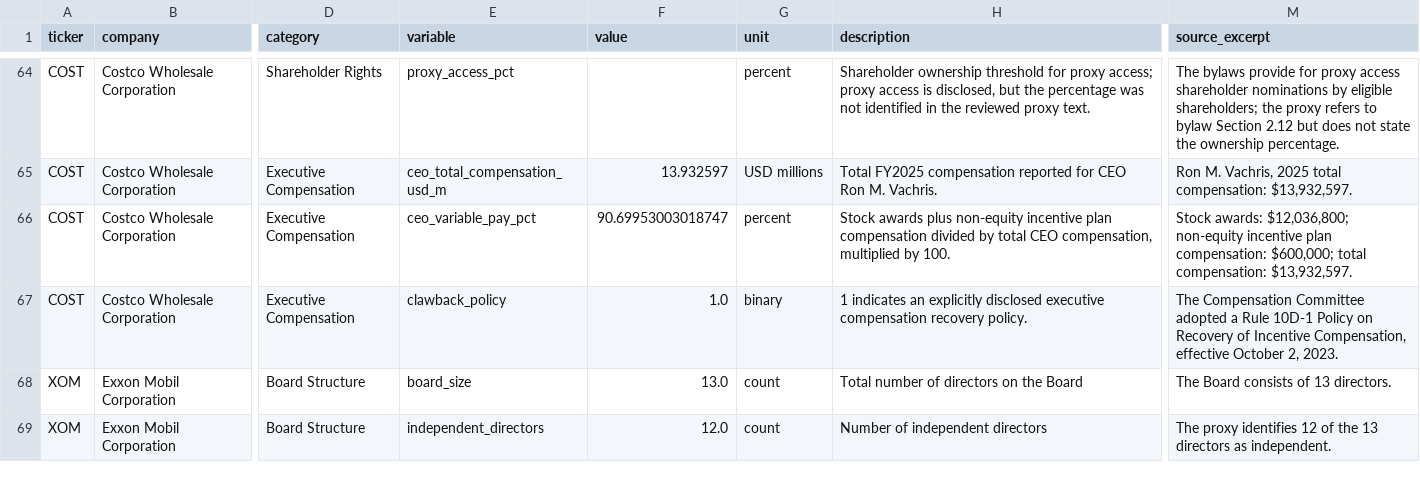
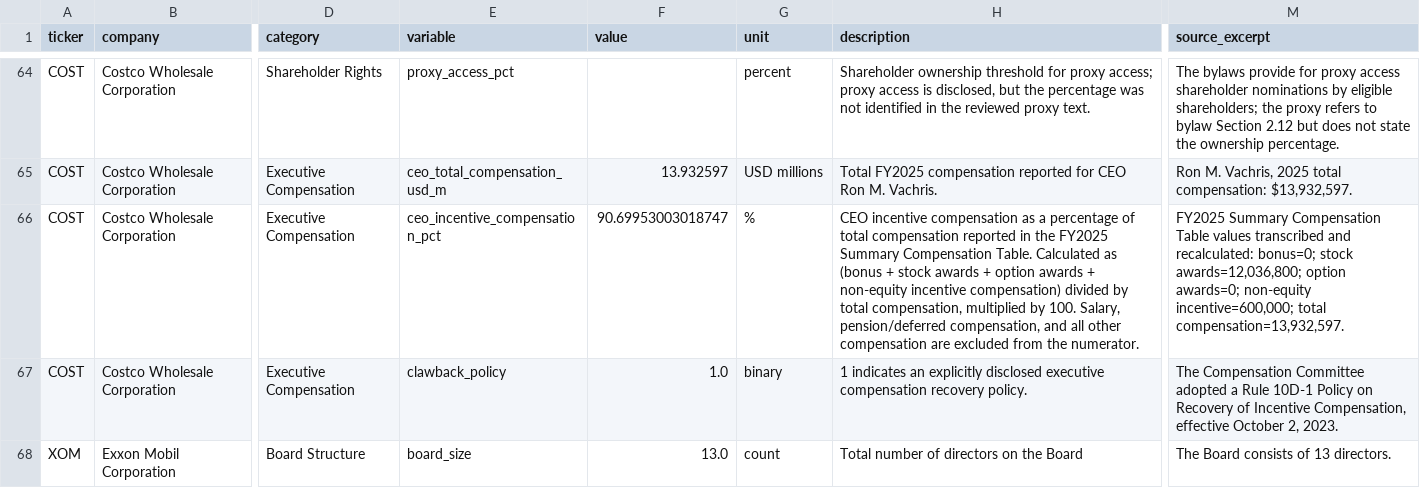
Before and after one commit to Saajay111/atlas-corporate-intelligence, a CSV file: data/processed/governance_coding_master.csv, drawn as a sheet; only a part is shown, gaps mark what is left out; the shorter side is filled out with more unchanged rows; the diff covers the shown part only; the diff names each change by its address in the sheet, - before the commit and + after, or states it on an @@ line.

```diff
--- a/data/processed/governance_coding_master.csv
+++ b/data/processed/governance_coding_master.csv
-E66 (variable): ceo_variable_pay_pct
+E66 (variable): ceo_incentive_compensation_pct
-G66 (unit): percent
+G66 (unit): %
-H66 (description): Stock awards plus non-equity incentive plan compensation divided by total CEO compensation, multiplied by 100.
+H66 (description): CEO incentive compensation as a percentage of total compensation reported in the FY2025 Summary Compensation Table. Calculated as (bonus + stock awards + option awards + non-equity incentive compensation) divided by total compensation, multiplied by 100. Salary, pension/deferred compensation, and all other compensation are excluded from the numerator.
-M66 (source_excerpt): Stock awards: $12,036,800; non-equity incentive plan compensation: $600,000; total compensation: $13,932,597.
+M66 (source_excerpt): FY2025 Summary Compensation Table values transcribed and recalculated: bonus=0; stock awards=12,036,800; option awards=0; non-equity incentive=600,000; total compensation=13,932,597.
```
Also changed, not shown: 48 edited cells elsewhere in this file, data/processed/financial_ratios_v1.csv, 12 other files.
